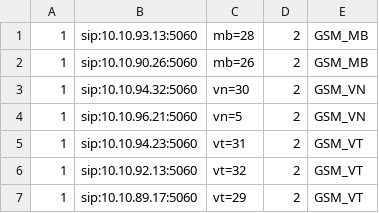
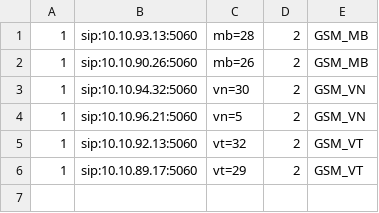
Before and after one commit to devops-itcs/CONFIG-CHANNEL-SIP-TC-92115, a CSV file: gsm.csv, drawn as a sheet.

Commit message:
Update gsm.csv

```diff
--- a/gsm.csv
+++ b/gsm.csv
@@ -4,3 +4,2 @@
 1,sip:10.10.96.21:5060,vn=5,2,GSM_VN
-1,sip:10.10.94.23:5060,vt=31,2,GSM_VT
 1,sip:10.10.92.13:5060,vt=32,2,GSM_VT
```
